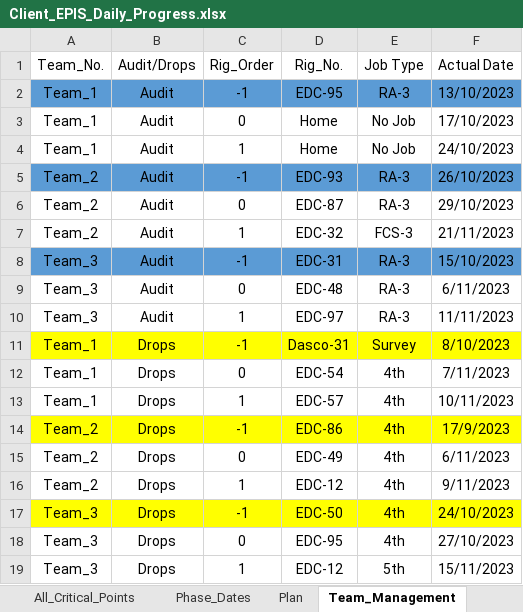
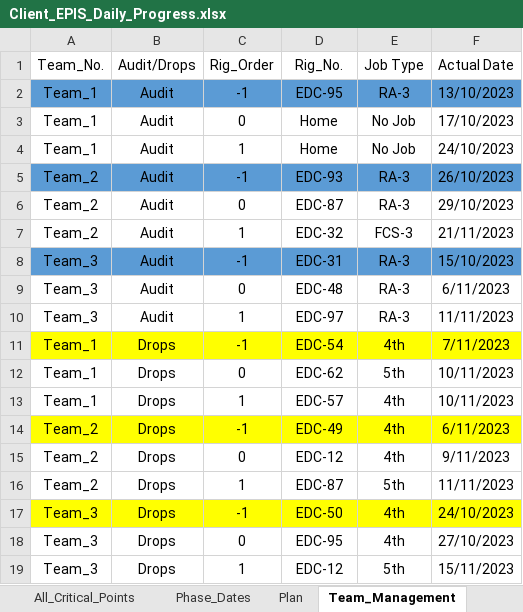
Before and after one commit to EPIS2023/KPC_EPIS_Follow_Up, an Excel workbook: Client_EPIS_Daily_Progress.xlsx, sheet Team_Management, drawn as a sheet; values as stored, in another font and other column widths than the file's, no borders; the diff names each change by its address in the sheet, - before the commit and + after, or states it on an @@ line.

```diff
--- a/Client_EPIS_Daily_Progress.xlsx (sheet Team_Management)
+++ b/Client_EPIS_Daily_Progress.xlsx (sheet Team_Management)
-D11 (Rig_No.): Dasco-31
+D11 (Rig_No.): EDC-54
-E11 (Job Type): Survey
+E11 (Job Type): 4th
-F11 (Actual Date): 8/10/2023
+F11 (Actual Date): 7/11/2023
-D12 (Rig_No.): EDC-54
+D12 (Rig_No.): EDC-62
-E12 (Job Type): 4th
+E12 (Job Type): 5th
-F12 (Actual Date): 7/11/2023
+F12 (Actual Date): 10/11/2023
-D14 (Rig_No.): EDC-86
+D14 (Rig_No.): EDC-49
-F14 (Actual Date): 17/9/2023
+F14 (Actual Date): 6/11/2023
-D15 (Rig_No.): EDC-49
+D15 (Rig_No.): EDC-12
-F15 (Actual Date): 6/11/2023
+F15 (Actual Date): 9/11/2023
-D16 (Rig_No.): EDC-12
+D16 (Rig_No.): EDC-87
-E16 (Job Type): 4th
+E16 (Job Type): 5th
-F16 (Actual Date): 9/11/2023
+F16 (Actual Date): 11/11/2023
```
Also changed, not shown: sheet All_Critical_Points, sheet Drops_Teams_Follow_Up.
